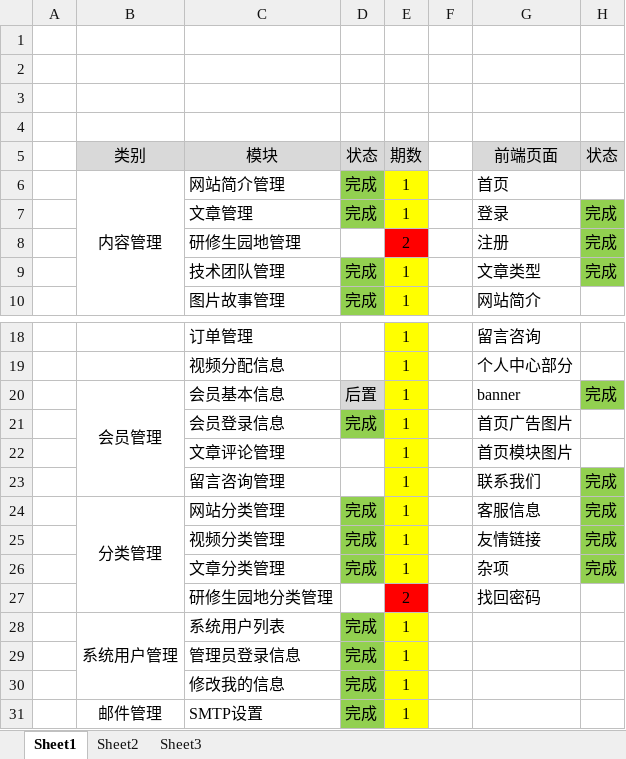
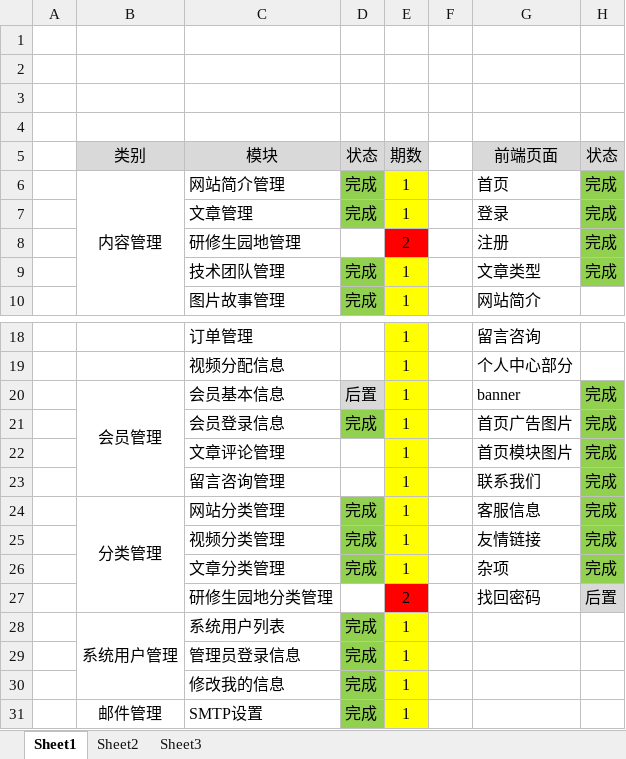
Before and after one commit to guangxu1202/yrzgy, an Excel workbook: ing.xlsx, sheet Sheet1, drawn as a sheet; only a part is shown, gaps mark what is left out; values as stored, in another font and other column widths than the file's, no borders; the diff names each change by its address in the sheet, - before the commit and + after, or states it on an @@ line.

```diff
--- a/ing.xlsx (sheet Sheet1)
+++ b/ing.xlsx (sheet Sheet1)
-H6 (状态): (empty)
+H6 (状态): 完成
-H6 fill: none
+H6 fill: #92D050
-H21:H22 (状态): (empty)
+H21:H22 (状态): 完成
-H21:H22 fill: none
+H21:H22 fill: #92D050
-H27 (状态): (empty)
+H27 (状态): 后置
-H27 fill: none
+H27 fill: #D9D9D9
```
Also changed, not shown: 6 other files.
